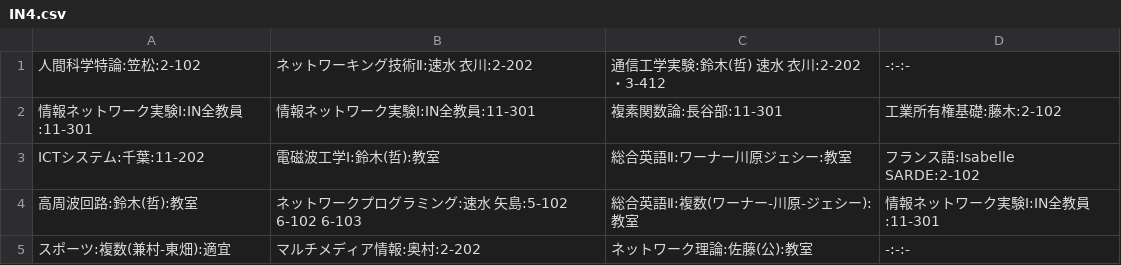
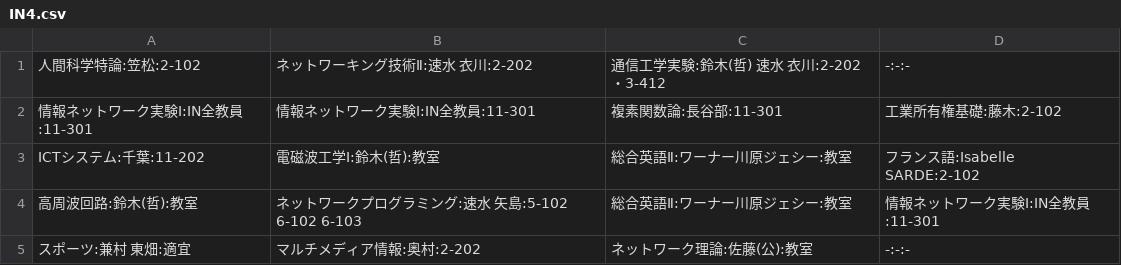
Before and after one commit to Agatsuma854/get_timetable, a CSV file: 2019/second/IN4.csv, drawn as a sheet.

Commit message:
fix jikanwari data
時間割データの誤植を修正

```diff
--- a/2019/second/IN4.csv
+++ b/2019/second/IN4.csv
@@ -3,3 +3,3 @@
 ICTシステム:千葉:11-202,電磁波工学Ⅰ:鈴木(哲):教室,総合英語Ⅱ:ワーナー川原ジェシー:教室,フランス語:Isabelle SARDE:2-102
-高周波回路:鈴木(哲):教室,ネットワークプログラミング:速水 矢島:5-102 6-102 6-103,総合英語Ⅱ:複数(ワーナー-川原-ジェシー):教室,情報ネットワーク実験Ⅰ:IN全教員:11-301
-スポーツ:複数(兼村-東畑):適宜,マルチメディア情報:奥村:2-202,ネットワーク理論:佐藤(公):教室,-:-:-
+高周波回路:鈴木(哲):教室,ネットワークプログラミング:速水 矢島:5-102 6-102 6-103,総合英語Ⅱ:ワーナー川原ジェシー:教室,情報ネットワーク実験Ⅰ:IN全教員:11-301
+スポーツ:兼村 東畑:適宜,マルチメディア情報:奥村:2-202,ネットワーク理論:佐藤(公):教室,-:-:-
```
Also changed, not shown: 2019/second/1-1.csv, 2019/second/IE2.csv, 6 other files.
